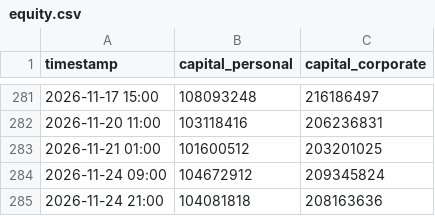
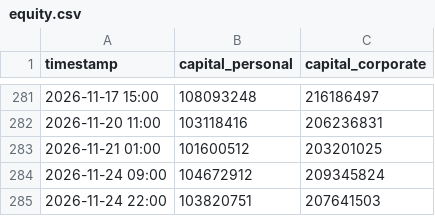
Before and after one commit to PJ-Baibain/pb-trade-log, a CSV file: equity.csv, drawn as a sheet; only a part is shown, gaps mark what is left out; removed rows and columns are numbered as before the commit, all else as after; the diff names each change by its address in the sheet, - before the commit and + after, or states it on an @@ line.

```diff
--- a/equity.csv
+++ b/equity.csv
-row 285: 2026-11-24 21:00 | 104081818 | 208163636
+row 285: 2026-11-24 22:00 | 103820751 | 207641503
```
Also changed, not shown: trades.csv, 7 other files.
